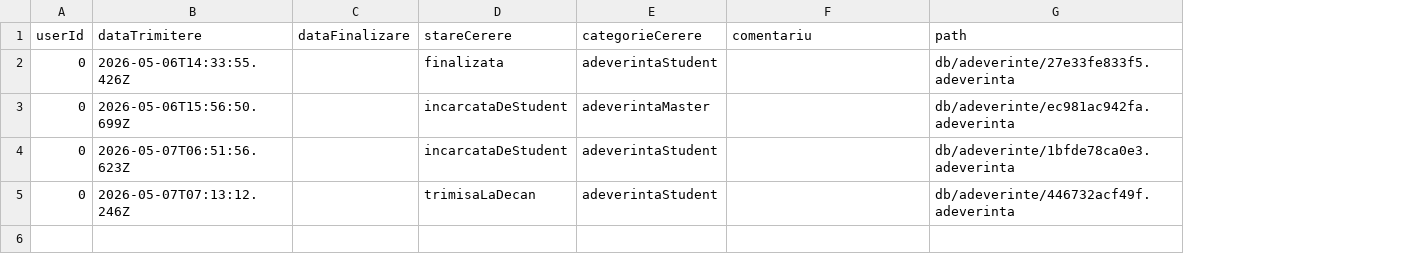
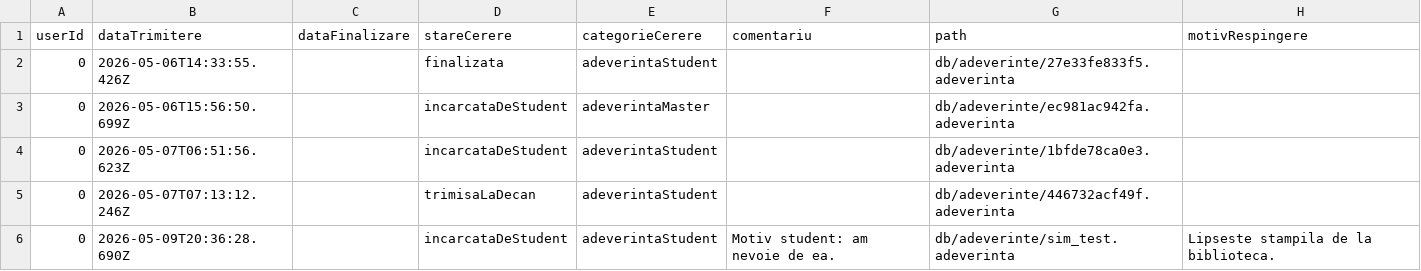
Before and after one commit to a-bratosin/ISP-Gestionare-Adeverinte, a CSV file: db/adeverinte.csv, drawn as a sheet; the diff names each change by its address in the sheet, - before the commit and + after, or states it on an @@ line.

Commit message:
Adăugat motiv de respingere

```diff
--- a/db/adeverinte.csv
+++ b/db/adeverinte.csv
+column H (motivRespingere), empty
+row 6: 0 | 2026-05-09T20:36:28.690Z |  | incarcataDeStudent | adeverintaStudent | Motiv student: am nevoie de ea. | db/adeverinte/sim_test.adeverinta | Lipseste stampila de la biblioteca.
```
Also changed, not shown: 9 other files.
